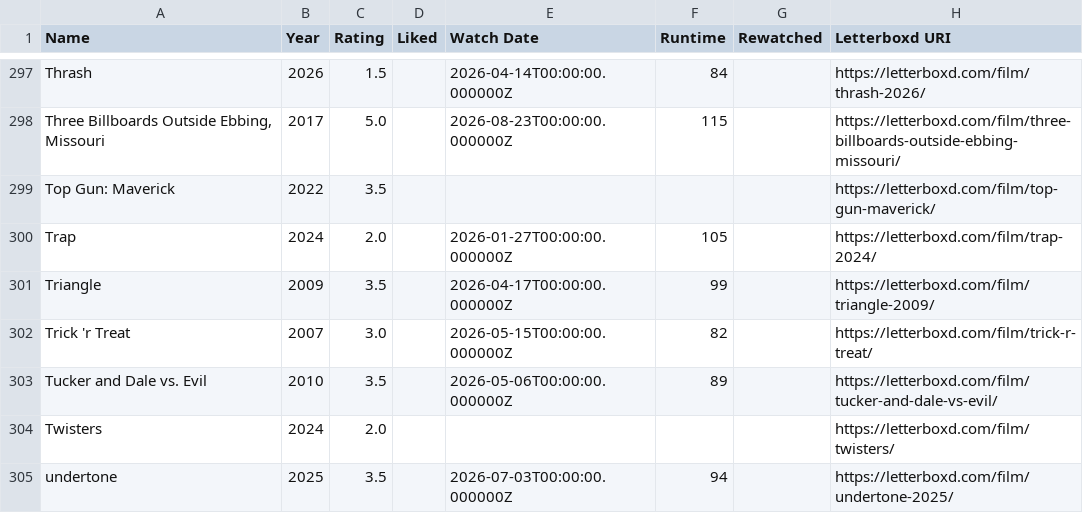
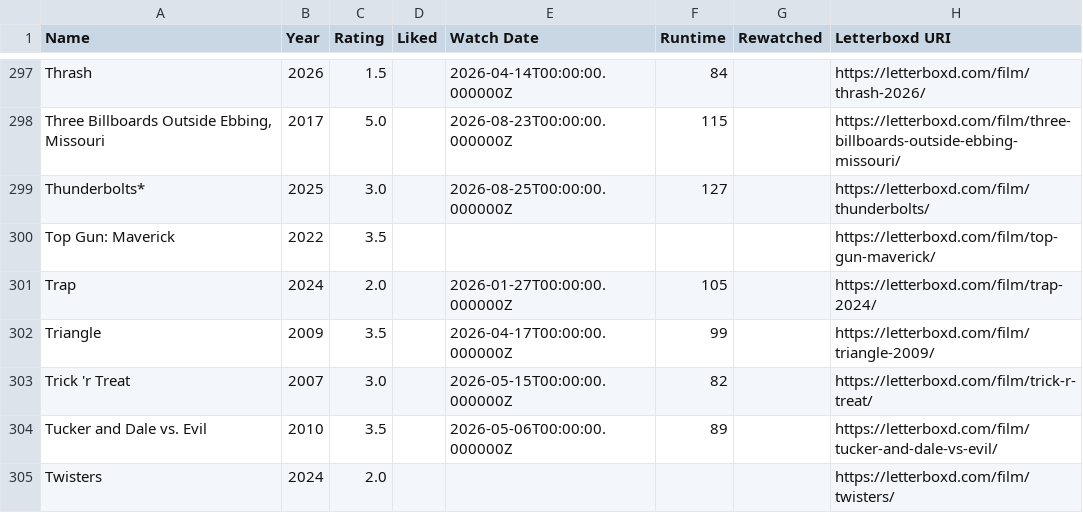
Before and after one commit to CoandaEffect/letterboxd-sync, a CSV file: letterboxd-watched.csv, drawn as a sheet; only a part is shown, gaps mark what is left out; the shorter side is filled out with more unchanged rows; the diff names each change by its address in the sheet, - before the commit and + after, or states it on an @@ line.

```diff
--- a/letterboxd-watched.csv
+++ b/letterboxd-watched.csv
+row 299: Thunderbolts* | 2025 | 3.0 |  | 2026-08-25T00:00:00.000000Z | 127 |  | https://letterboxd.com/film/thunderbolts/
```
